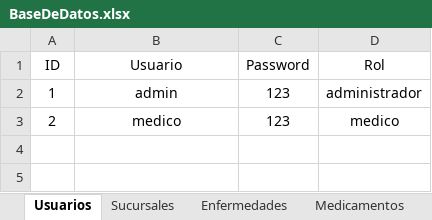
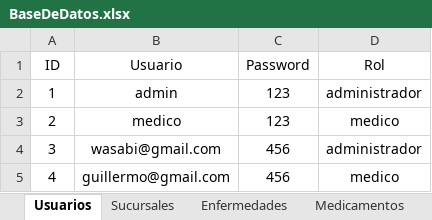
Before and after one commit to rdiazelx/Medical-App, an Excel workbook: Medical App/Uploads/BaseDeDatos.xlsx, sheet Usuarios, drawn as a sheet; values as stored, in another font and other column widths than the file's, no borders; the diff names each change by its address in the sheet, - before the commit and + after, or states it on an @@ line.

```diff
--- a/Medical App/Uploads/BaseDeDatos.xlsx (sheet Usuarios)
+++ b/Medical App/Uploads/BaseDeDatos.xlsx (sheet Usuarios)
+row 4: 3 | wasabi@gmail.com | 456 | administrador
+row 5: 4 | guillermo@gmail.com | 456 | medico
```
Also changed, not shown: sheet Medicos, 9 other files.
